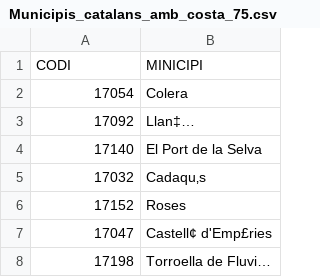
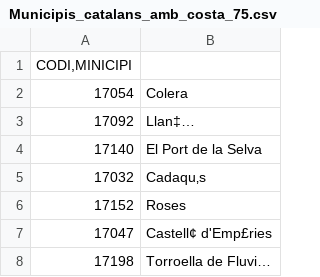
Before and after one commit to geostarters/dades, a CSV file: Municipis_catalans_amb_costa_75.csv, drawn as a sheet; only a part is shown; removed rows and columns are numbered as before the commit, all else as after; the diff names each change by its address in the sheet, - before the commit and + after, or states it on an @@ line.

Commit message:
Update Municipis_catalans_amb_costa_75.csv

```diff
--- a/Municipis_catalans_amb_costa_75.csv
+++ b/Municipis_catalans_amb_costa_75.csv
-row 1: CODI | MINICIPI
+row 1: CODI,MINICIPI
```
